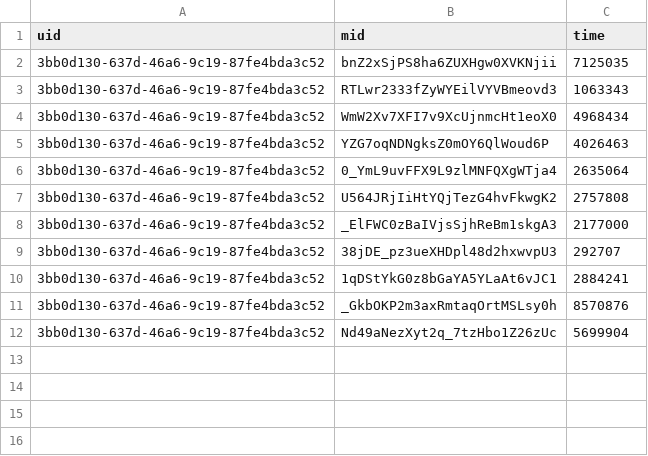
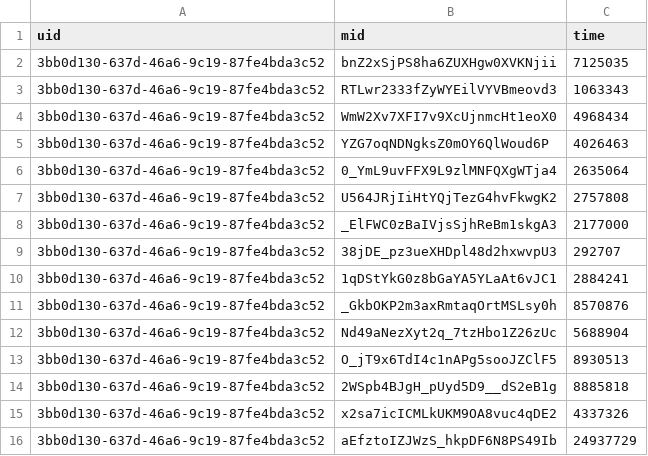
Before and after one commit to spl1nes/tmrank, a CSV file: scripts/manual.csv, drawn as a sheet.

Commit message:
Update manual.csv

```diff
--- a/scripts/manual.csv
+++ b/scripts/manual.csv
@@ -11,2 +11,6 @@ uid,mid,time
 3bb0d130-637d-46a6-9c19-87fe4bda3c52,_GkbOKP2m3axRmtaqOrtMSLsy0h,8570876
-3bb0d130-637d-46a6-9c19-87fe4bda3c52,Nd49aNezXyt2q_7tzHbo1Z26zUc,5699904
+3bb0d130-637d-46a6-9c19-87fe4bda3c52,Nd49aNezXyt2q_7tzHbo1Z26zUc,5688904
+3bb0d130-637d-46a6-9c19-87fe4bda3c52,O_jT9x6TdI4c1nAPg5sooJZClF5,8930513
+3bb0d130-637d-46a6-9c19-87fe4bda3c52,2WSpb4BJgH_pUyd5D9__dS2eB1g,8885818
+3bb0d130-637d-46a6-9c19-87fe4bda3c52,x2sa7icICMLkUKM9OA8vuc4qDE2,4337326
+3bb0d130-637d-46a6-9c19-87fe4bda3c52,aEfztoIZJWzS_hkpDF6N8PS49Ib,24937729
```
